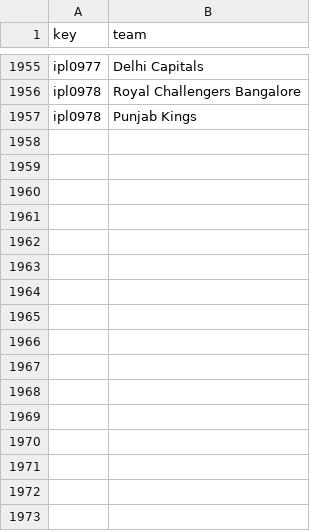
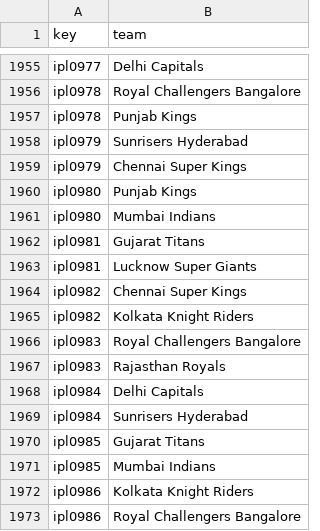
Before and after one commit to sawlachintan/cricket_data, a CSV file: ipl_data/team_df.csv, drawn as a sheet; only a part is shown, gaps mark what is left out.

```diff
--- a/ipl_data/team_df.csv
+++ b/ipl_data/team_df.csv
@@ -1957 +1957,17 @@ ipl0978,Royal Challengers Bangalore
 ipl0978,Punjab Kings
+ipl0979,Sunrisers Hyderabad
+ipl0979,Chennai Super Kings
+ipl0980,Punjab Kings
+ipl0980,Mumbai Indians
+ipl0981,Gujarat Titans
+ipl0981,Lucknow Super Giants
+ipl0982,Chennai Super Kings
+ipl0982,Kolkata Knight Riders
+ipl0983,Royal Challengers Bangalore
+ipl0983,Rajasthan Royals
+ipl0984,Delhi Capitals
+ipl0984,Sunrisers Hyderabad
+ipl0985,Gujarat Titans
+ipl0985,Mumbai Indians
+ipl0986,Kolkata Knight Riders
+ipl0986,Royal Challengers Bangalore
```
Also changed, not shown: ipl_data/info_df.csv, ipl_data/outcome_df.csv, 14 other files.
